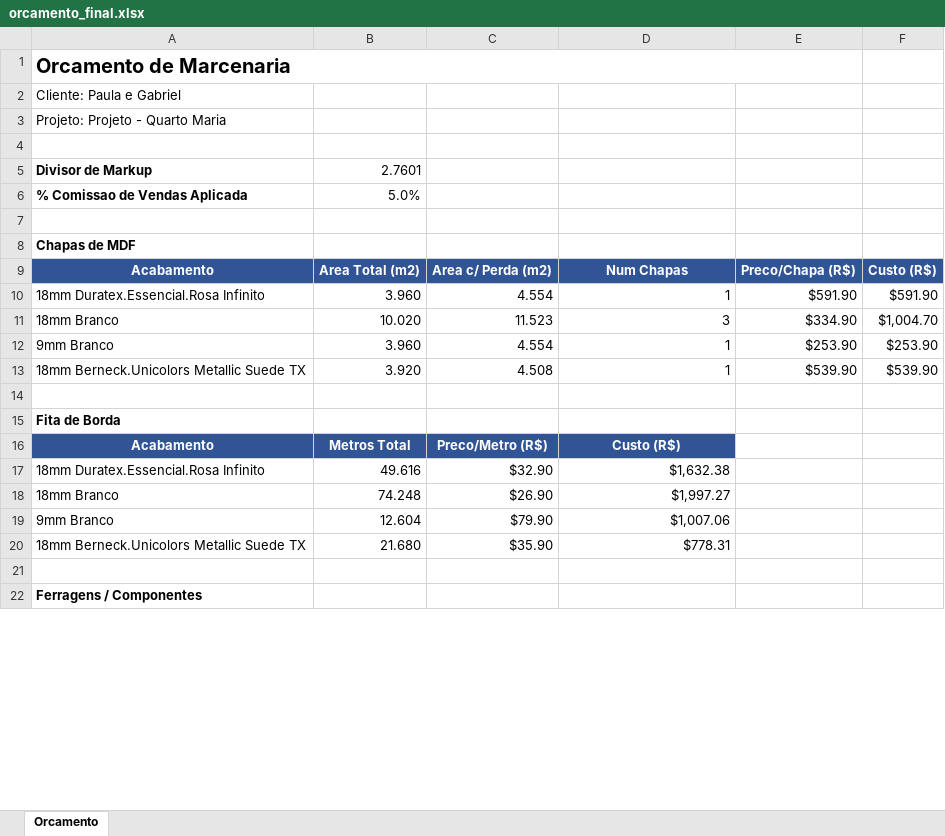
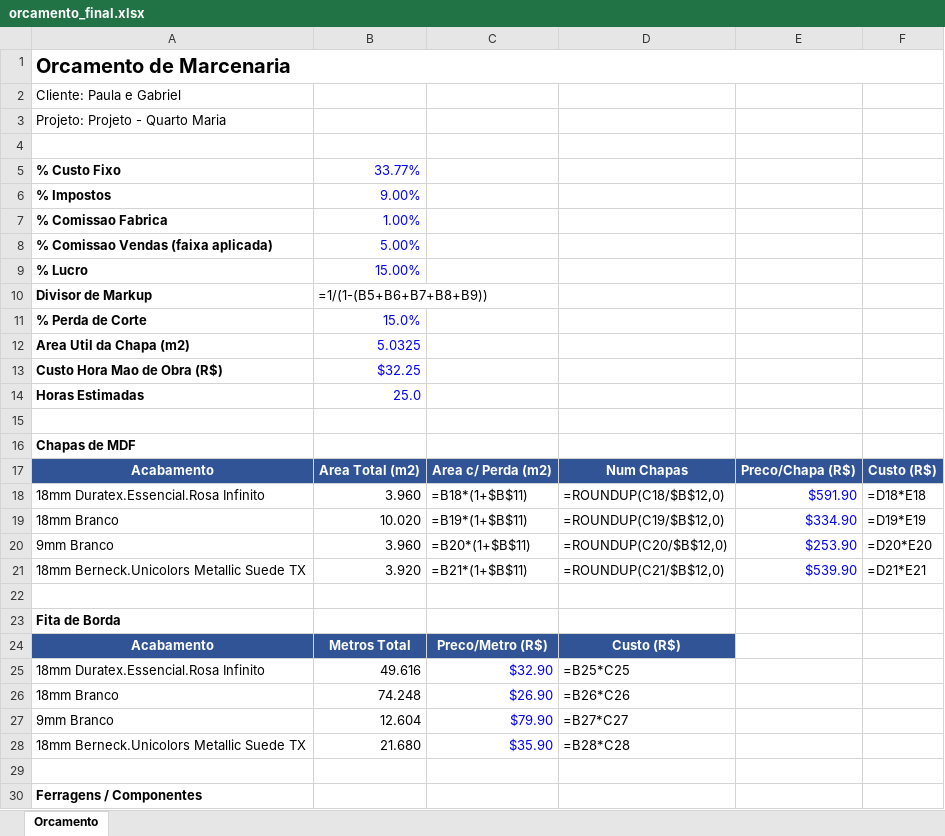
Before and after one commit to marcelopontes678-bit/cronograma-ia, an Excel workbook: orcamento-marcenaria/output/orcamento_final.xlsx, sheet Orcamento, drawn as a sheet; only a part is shown; values as stored, in another font and other column widths than the file's, no borders; formulas without a stored value are shown as written; removed rows and columns are numbered as before the commit, all else as after; the diff covers the shown part only; the diff names each change by its address in the sheet, - before the commit and + after, or states it on an @@ line.

```diff
--- a/orcamento-marcenaria/output/orcamento_final.xlsx (sheet Orcamento)
+++ b/orcamento-marcenaria/output/orcamento_final.xlsx (sheet Orcamento)
-A1:E1 merged
+A1:F1 merged
+row 5: % Custo Fixo | 33.77%
+row 6: % Impostos | 9.00%
+row 7: % Comissao Fabrica | 1.00%
+row 8: % Comissao Vendas (faixa aplicada) | 5.00%
+row 9: % Lucro | 15.00%
-B10: 2.7601
+B10: =1/(1-(B5+B6+B7+B8+B9))
-row 6: % Comissao de Vendas Aplicada | 5.0%
+row 11: % Perda de Corte | 15.0%
+row 12: Area Util da Chapa (m2) | 5.0325
+row 13: Custo Hora Mao de Obra (R$) | $32.25
+row 14: Horas Estimadas | 25.0
-C18: 4.554
+C18: =B18*(1+$B$11)
-D18: 1
+D18: =ROUNDUP(C18/$B$12,0)
-E18:E21 text colour: black
+E18:E21 text colour: #0000FF
-F18: $591.90
+F18: =D18*E18
-C19: 11.523
+C19: =B19*(1+$B$11)
-D19: 3
+D19: =ROUNDUP(C19/$B$12,0)
-F19: $1,004.70
+F19: =D19*E19
-C20: 4.554
+C20: =B20*(1+$B$11)
-D20: 1
+D20: =ROUNDUP(C20/$B$12,0)
-F20: $253.90
+F20: =D20*E20
-C21: 4.508
+C21: =B21*(1+$B$11)
-D21: 1
+D21: =ROUNDUP(C21/$B$12,0)
-F21: $539.90
+F21: =D21*E21
-C25:C28 text colour: black
+C25:C28 text colour: #0000FF
-D25: $1,632.38
+D25: =B25*C25
-D26: $1,997.27
+D26: =B26*C26
-D27: $1,007.06
+D27: =B27*C27
-D28: $778.31
+D28: =B28*C28
```
Also changed, not shown: 5 added rows, 4 removed rows, 49 edited cells and cell formats elsewhere in this sheet, 2 other files.
